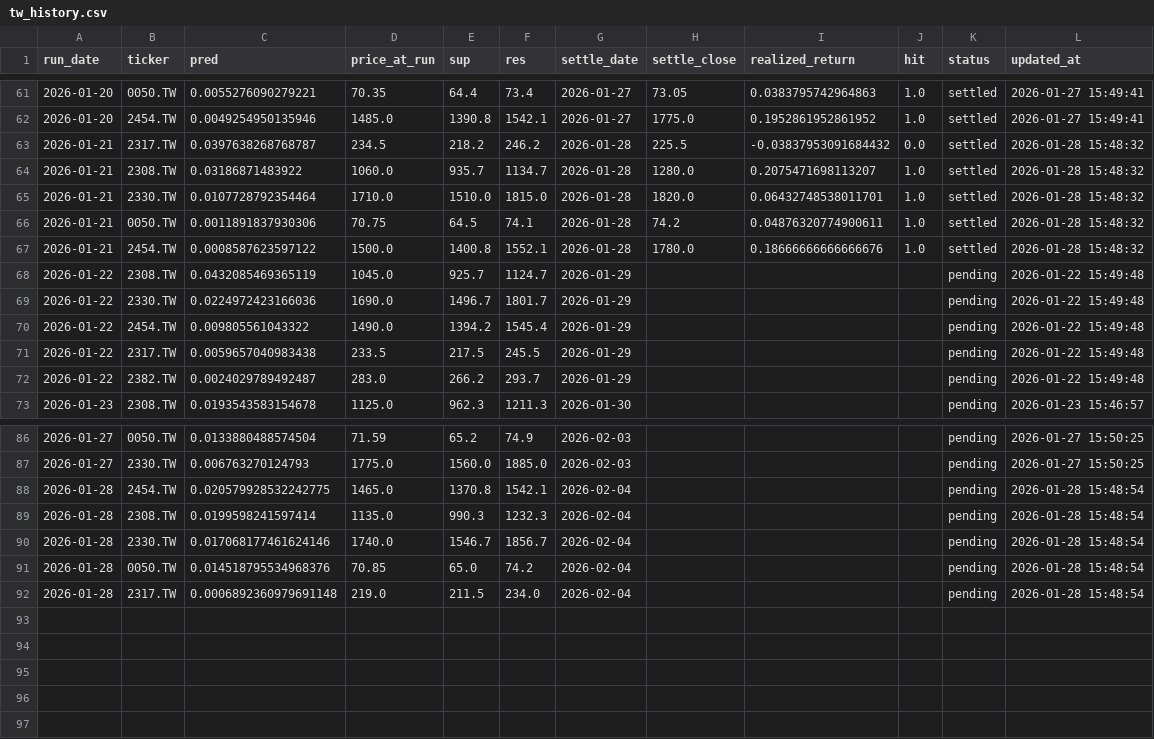
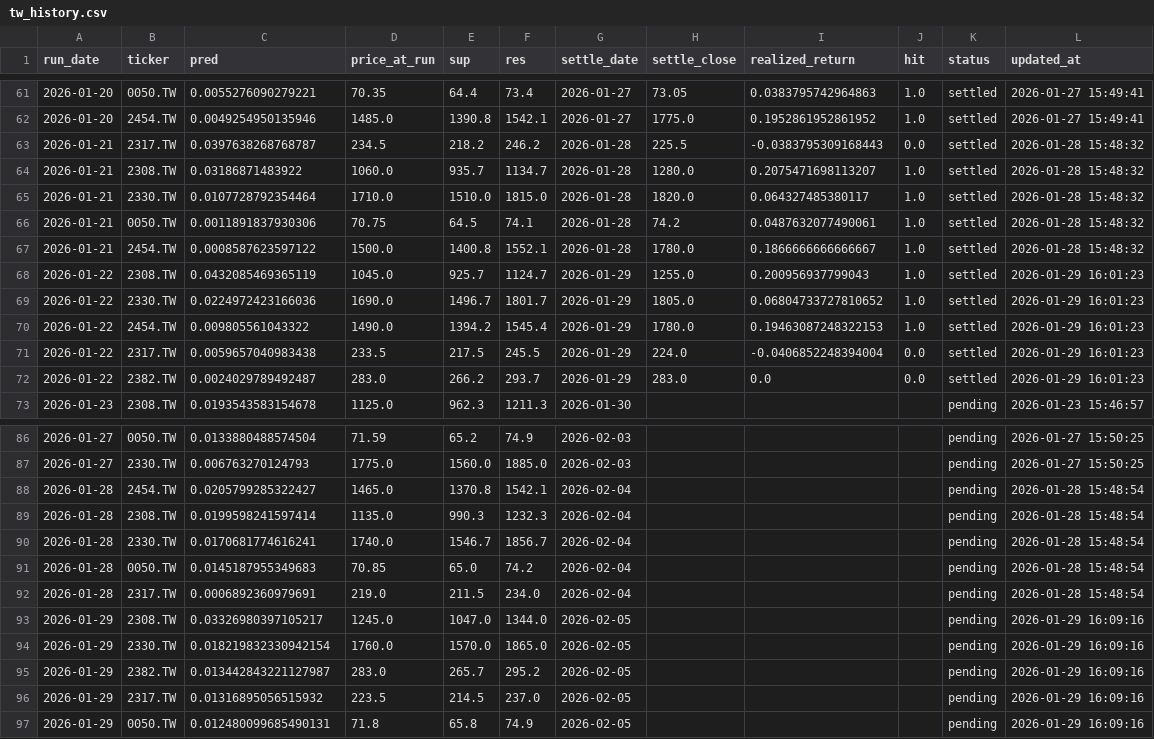
Before and after one commit to chehao0221/taiwan-stock-ai, a CSV file: tw_history.csv, drawn as a sheet; only a part is shown, gaps mark what is left out.

```diff
--- a/tw_history.csv
+++ b/tw_history.csv
@@ -62,12 +62,12 @@
 2026-01-20,2454.TW,0.0049254950135946,1485.0,1390.8,1542.1,2026-01-27,1775.0,0.1952861952861952,1.0,settled,2026-01-27 15:49:41
-2026-01-21,2317.TW,0.0397638268768787,234.5,218.2,246.2,2026-01-28,225.5,-0.03837953091684432,0.0,settled,2026-01-28 15:48:32
+2026-01-21,2317.TW,0.0397638268768787,234.5,218.2,246.2,2026-01-28,225.5,-0.0383795309168443,0.0,settled,2026-01-28 15:48:32
 2026-01-21,2308.TW,0.03186871483922,1060.0,935.7,1134.7,2026-01-28,1280.0,0.2075471698113207,1.0,settled,2026-01-28 15:48:32
-2026-01-21,2330.TW,0.0107728792354464,1710.0,1510.0,1815.0,2026-01-28,1820.0,0.06432748538011701,1.0,settled,2026-01-28 15:48:32
-2026-01-21,0050.TW,0.0011891837930306,70.75,64.5,74.1,2026-01-28,74.2,0.04876320774900611,1.0,settled,2026-01-28 15:48:32
-2026-01-21,2454.TW,0.0008587623597122,1500.0,1400.8,1552.1,2026-01-28,1780.0,0.18666666666666676,1.0,settled,2026-01-28 15:48:32
-2026-01-22,2308.TW,0.0432085469365119,1045.0,925.7,1124.7,2026-01-29,,,,pending,2026-01-22 15:49:48
-2026-01-22,2330.TW,0.0224972423166036,1690.0,1496.7,1801.7,2026-01-29,,,,pending,2026-01-22 15:49:48
-2026-01-22,2454.TW,0.009805561043322,1490.0,1394.2,1545.4,2026-01-29,,,,pending,2026-01-22 15:49:48
-2026-01-22,2317.TW,0.0059657040983438,233.5,217.5,245.5,2026-01-29,,,,pending,2026-01-22 15:49:48
-2026-01-22,2382.TW,0.0024029789492487,283.0,266.2,293.7,2026-01-29,,,,pending,2026-01-22 15:49:48
+2026-01-21,2330.TW,0.0107728792354464,1710.0,1510.0,1815.0,2026-01-28,1820.0,0.064327485380117,1.0,settled,2026-01-28 15:48:32
+2026-01-21,0050.TW,0.0011891837930306,70.75,64.5,74.1,2026-01-28,74.2,0.0487632077490061,1.0,settled,2026-01-28 15:48:32
+2026-01-21,2454.TW,0.0008587623597122,1500.0,1400.8,1552.1,2026-01-28,1780.0,0.1866666666666667,1.0,settled,2026-01-28 15:48:32
+2026-01-22,2308.TW,0.0432085469365119,1045.0,925.7,1124.7,2026-01-29,1255.0,0.200956937799043,1.0,settled,2026-01-29 16:01:23
+2026-01-22,2330.TW,0.0224972423166036,1690.0,1496.7,1801.7,2026-01-29,1805.0,0.06804733727810652,1.0,settled,2026-01-29 16:01:23
+2026-01-22,2454.TW,0.009805561043322,1490.0,1394.2,1545.4,2026-01-29,1780.0,0.19463087248322153,1.0,settled,2026-01-29 16:01:23
+2026-01-22,2317.TW,0.0059657040983438,233.5,217.5,245.5,2026-01-29,224.0,-0.0406852248394004,0.0,settled,2026-01-29 16:01:23
+2026-01-22,2382.TW,0.0024029789492487,283.0,266.2,293.7,2026-01-29,283.0,0.0,0.0,settled,2026-01-29 16:01:23
 2026-01-23,2308.TW,0.0193543583154678,1125.0,962.3,1211.3,2026-01-30,,,,pending,2026-01-23 15:46:57
@@ -87,6 +87,11 @@
 2026-01-27,2330.TW,0.006763270124793,1775.0,1560.0,1885.0,2026-02-03,,,,pending,2026-01-27 15:50:25
-2026-01-28,2454.TW,0.020579928532242775,1465.0,1370.8,1542.1,2026-02-04,,,,pending,2026-01-28 15:48:54
+2026-01-28,2454.TW,0.0205799285322427,1465.0,1370.8,1542.1,2026-02-04,,,,pending,2026-01-28 15:48:54
 2026-01-28,2308.TW,0.0199598241597414,1135.0,990.3,1232.3,2026-02-04,,,,pending,2026-01-28 15:48:54
-2026-01-28,2330.TW,0.017068177461624146,1740.0,1546.7,1856.7,2026-02-04,,,,pending,2026-01-28 15:48:54
-2026-01-28,0050.TW,0.014518795534968376,70.85,65.0,74.2,2026-02-04,,,,pending,2026-01-28 15:48:54
-2026-01-28,2317.TW,0.0006892360979691148,219.0,211.5,234.0,2026-02-04,,,,pending,2026-01-28 15:48:54
+2026-01-28,2330.TW,0.0170681774616241,1740.0,1546.7,1856.7,2026-02-04,,,,pending,2026-01-28 15:48:54
+2026-01-28,0050.TW,0.0145187955349683,70.85,65.0,74.2,2026-02-04,,,,pending,2026-01-28 15:48:54
+2026-01-28,2317.TW,0.0006892360979691,219.0,211.5,234.0,2026-02-04,,,,pending,2026-01-28 15:48:54
+2026-01-29,2308.TW,0.03326980397105217,1245.0,1047.0,1344.0,2026-02-05,,,,pending,2026-01-29 16:09:16
+2026-01-29,2330.TW,0.018219832330942154,1760.0,1570.0,1865.0,2026-02-05,,,,pending,2026-01-29 16:09:16
+2026-01-29,2382.TW,0.013442843221127987,283.0,265.7,295.2,2026-02-05,,,,pending,2026-01-29 16:09:16
+2026-01-29,2317.TW,0.01316895056515932,223.5,214.5,237.0,2026-02-05,,,,pending,2026-01-29 16:09:16
+2026-01-29,0050.TW,0.012480099685490131,71.8,65.8,74.9,2026-02-05,,,,pending,2026-01-29 16:09:16
```
